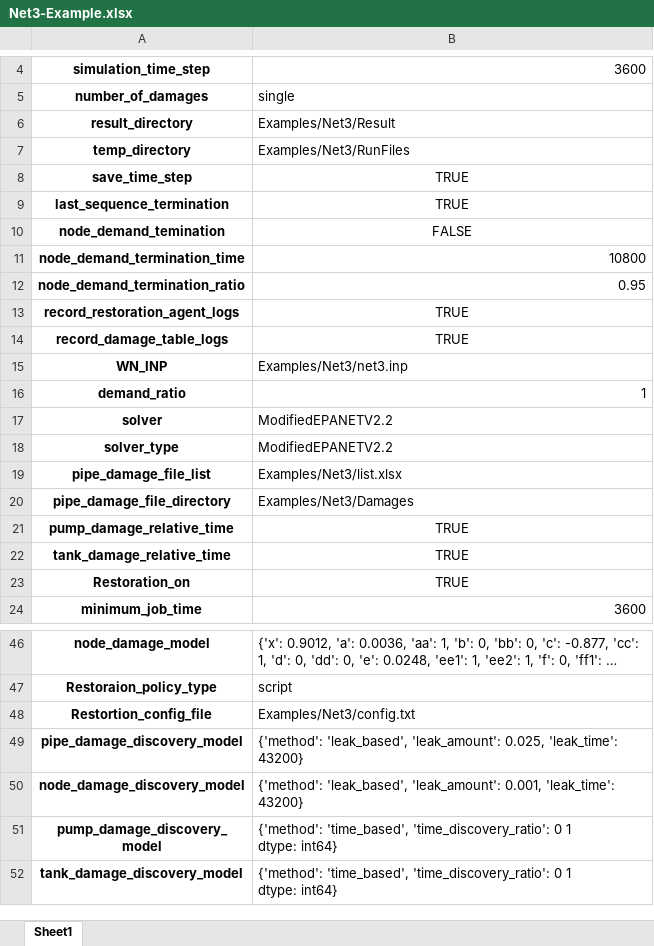
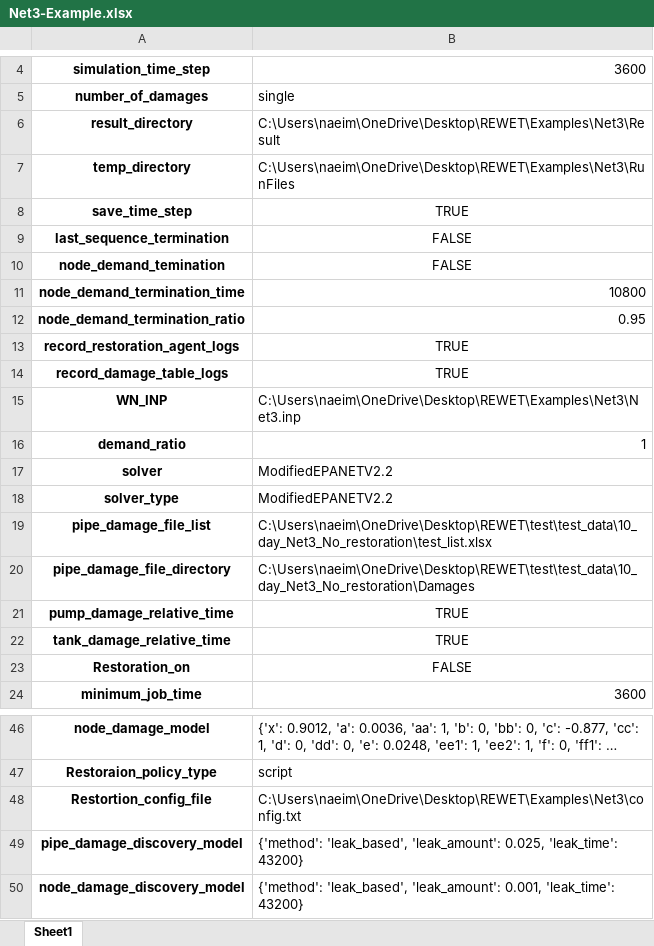
Before and after one commit to snaeimi/REWET, an Excel workbook: Examples/Net3/Result/Net3-Example.xlsx, sheet Sheet1, drawn as a sheet; only a part is shown, gaps mark what is left out; the shorter side is filled out with more unchanged rows; long unchanged cells end in …; values as stored, in another font and other column widths than the file's, no borders; the diff names each change by its address in the sheet, - before the commit and + after, or states it on an @@ line.

```diff
--- a/Examples/Net3/Result/Net3-Example.xlsx (sheet Sheet1)
+++ b/Examples/Net3/Result/Net3-Example.xlsx (sheet Sheet1)
-B6: Examples/Net3/Result
+B6: C:\Users\naeim\OneDrive\Desktop\REWET\Examples\Net3\Result
-B7: Examples/Net3/RunFiles
+B7: C:\Users\naeim\OneDrive\Desktop\REWET\Examples\Net3\RunFiles
-B9: TRUE
+B9: FALSE
-B15: Examples/Net3/net3.inp
+B15: C:\Users\naeim\OneDrive\Desktop\REWET\Examples\Net3\Net3.inp
-B19: Examples/Net3/list.xlsx
+B19: C:\Users\naeim\OneDrive\Desktop\REWET\test\test_data\10_day_Net3_No_restoration\test_list.xlsx
-B20: Examples/Net3/Damages
+B20: C:\Users\naeim\OneDrive\Desktop\REWET\test\test_data\10_day_Net3_No_restoration\Damages
-B23: TRUE
+B23: FALSE
-B48: Examples/Net3/config.txt
+B48: C:\Users\naeim\OneDrive\Desktop\REWET\Examples\Net3\config.txt
```
Also changed, not shown: 3 other files.
